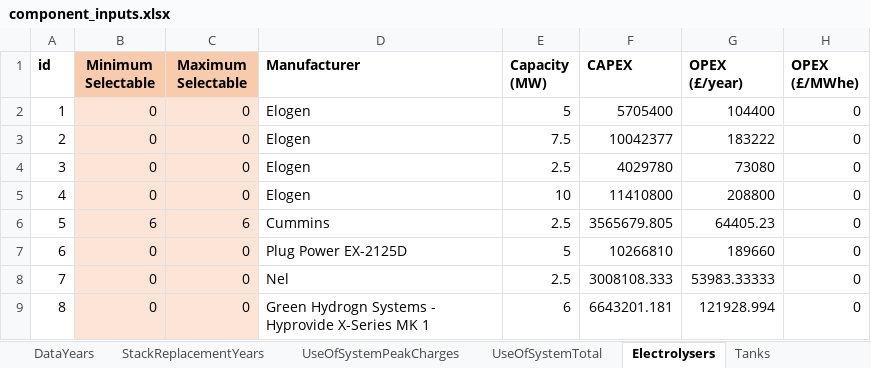
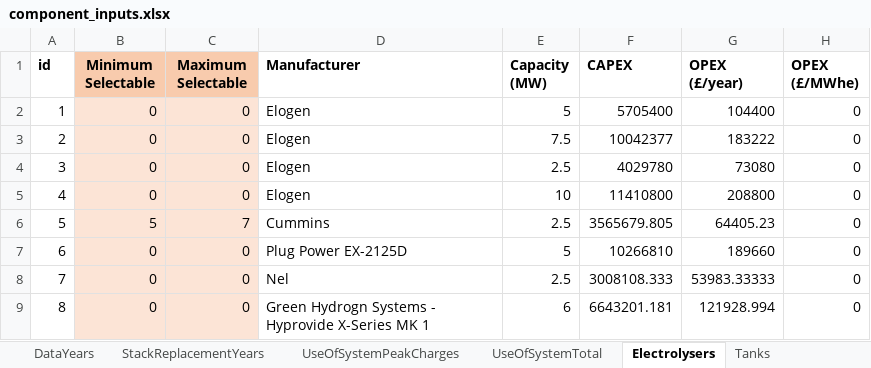
Before and after one commit to resgroup/hydrogen-optimisation-research, an Excel workbook: inputs/component_inputs.xlsx, sheet Electrolysers, drawn as a sheet; only a part is shown; values as stored, in another font and other column widths than the file's, no borders; conditional formats not drawn; the diff names each change by its address in the sheet, - before the commit and + after, or states it on an @@ line.

```diff
--- a/inputs/component_inputs.xlsx (sheet Electrolysers)
+++ b/inputs/component_inputs.xlsx (sheet Electrolysers)
-B6 (Minimum Selectable): 6
+B6 (Minimum Selectable): 5
-C6 (Maximum Selectable): 6
+C6 (Maximum Selectable): 7
```
Also changed, not shown: sheet Technical Inputs, sheet Tanks, 3 other files.
